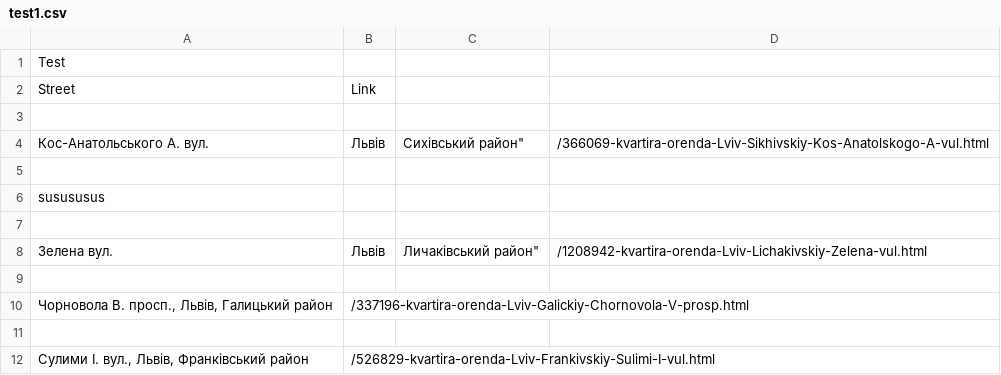
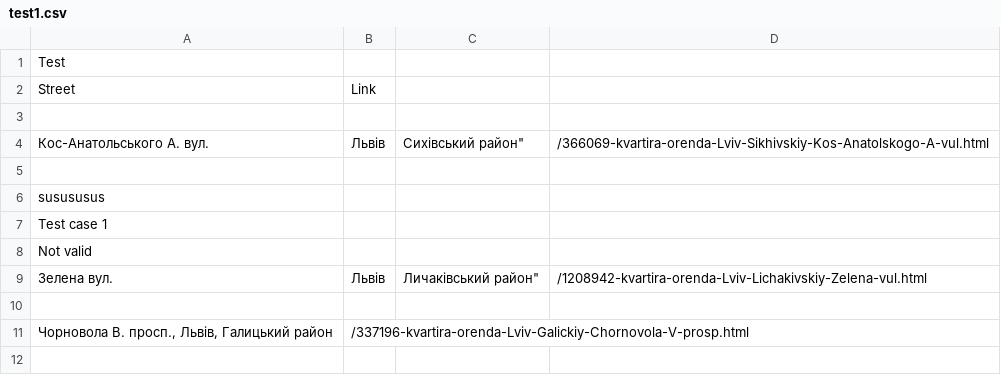
Before and after one commit to trancej/Git, a CSV file: test1.csv, drawn as a sheet; only a part is shown; the shorter side is filled out with more unchanged rows.

Commit message:
issue54 fix

```diff
--- a/test1.csv
+++ b/test1.csv
@@ -6,3 +6,4 @@ Street,Link
 susususus
-
+Test case 1
+Not valid
 Зелена вул., Львів, Личаківський район",/1208942-kvartira-orenda-Lviv-Lichakivskiy-Zelena-vul.html
```
